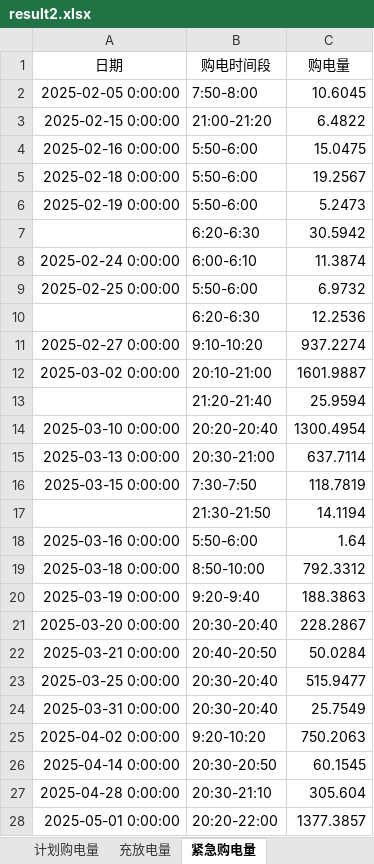
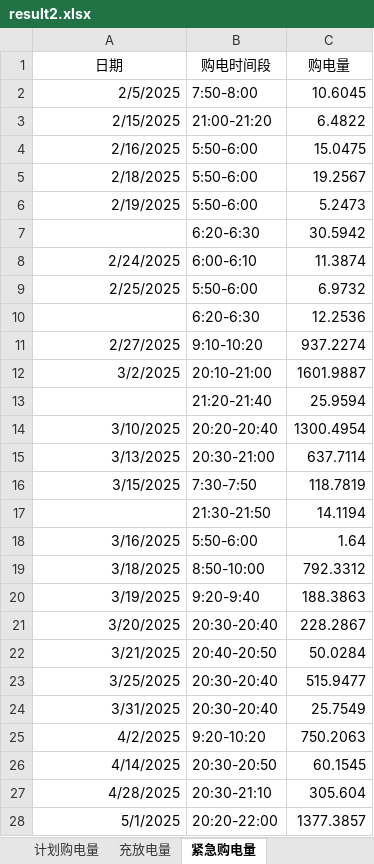
Before and after one commit to sophia7320/math_model, an Excel workbook: results/result2.xlsx, sheet 紧急购电量, drawn as a sheet; only a part is shown; values as stored, in another font and other column widths than the file's, no borders; the diff covers the shown part only; the diff names each change by its address in the sheet, - before the commit and + after, or states it on an @@ line.

```diff
--- a/results/result2.xlsx (sheet 紧急购电量)
+++ b/results/result2.xlsx (sheet 紧急购电量)
-A2 (日期): 2025-02-05 0:00:00
+A2 (日期): 2/5/2025
-A3 (日期): 2025-02-15 0:00:00
+A3 (日期): 2/15/2025
-A4 (日期): 2025-02-16 0:00:00
+A4 (日期): 2/16/2025
-A5 (日期): 2025-02-18 0:00:00
+A5 (日期): 2/18/2025
-A6 (日期): 2025-02-19 0:00:00
+A6 (日期): 2/19/2025
-A8 (日期): 2025-02-24 0:00:00
+A8 (日期): 2/24/2025
-A9 (日期): 2025-02-25 0:00:00
+A9 (日期): 2/25/2025
-A11 (日期): 2025-02-27 0:00:00
+A11 (日期): 2/27/2025
-A12 (日期): 2025-03-02 0:00:00
+A12 (日期): 3/2/2025
-A14 (日期): 2025-03-10 0:00:00
+A14 (日期): 3/10/2025
-A15 (日期): 2025-03-13 0:00:00
+A15 (日期): 3/13/2025
-A16 (日期): 2025-03-15 0:00:00
+A16 (日期): 3/15/2025
-A18 (日期): 2025-03-16 0:00:00
+A18 (日期): 3/16/2025
-A19 (日期): 2025-03-18 0:00:00
+A19 (日期): 3/18/2025
-A20 (日期): 2025-03-19 0:00:00
+A20 (日期): 3/19/2025
-A21 (日期): 2025-03-20 0:00:00
+A21 (日期): 3/20/2025
-A22 (日期): 2025-03-21 0:00:00
+A22 (日期): 3/21/2025
-A23 (日期): 2025-03-25 0:00:00
+A23 (日期): 3/25/2025
-A24 (日期): 2025-03-31 0:00:00
+A24 (日期): 3/31/2025
-A25 (日期): 2025-04-02 0:00:00
+A25 (日期): 4/2/2025
-A26 (日期): 2025-04-14 0:00:00
+A26 (日期): 4/14/2025
-A27 (日期): 2025-04-28 0:00:00
+A27 (日期): 4/28/2025
-A28 (日期): 2025-05-01 0:00:00
+A28 (日期): 5/1/2025
```
Also changed, not shown: 147 edited cells elsewhere in this sheet, sheet 充放电量, results/result4-2.xlsx, results/result4-3.xlsx, 11 other files.
